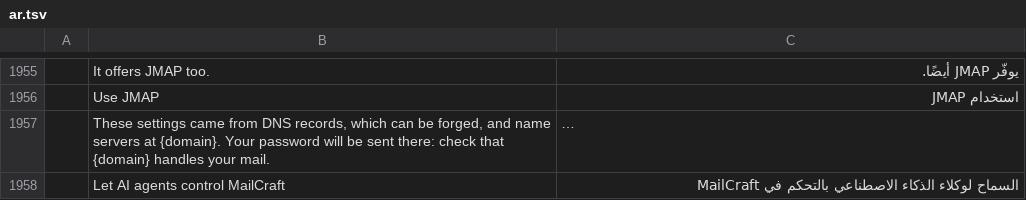
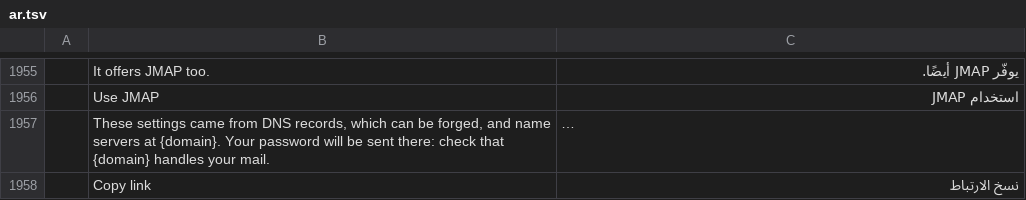
Before and after one commit to dmoghnie/mailcraft, a TSV file: crates/ui-egui/src/i18n/ar.tsv, drawn as a sheet; only a part is shown, gaps mark what is left out; the shorter side is filled out with more unchanged rows; long unchanged cells end in …; the diff covers the shown part only; the diff names each change by its address in the sheet, - before the commit and + after, or states it on an @@ line.

```diff
--- a/crates/ui-egui/src/i18n/ar.tsv
+++ b/crates/ui-egui/src/i18n/ar.tsv
-row 1958:  | Let AI agents control MailCraft | السماح لوكلاء الذكاء الاصطناعي بالتحكم في MailCraft
```
Also changed, not shown: 3 removed rows elsewhere in this file, crates/ui-egui/src/i18n/he.tsv, crates/ui-egui/src/i18n/hu.tsv, 41 other files.
